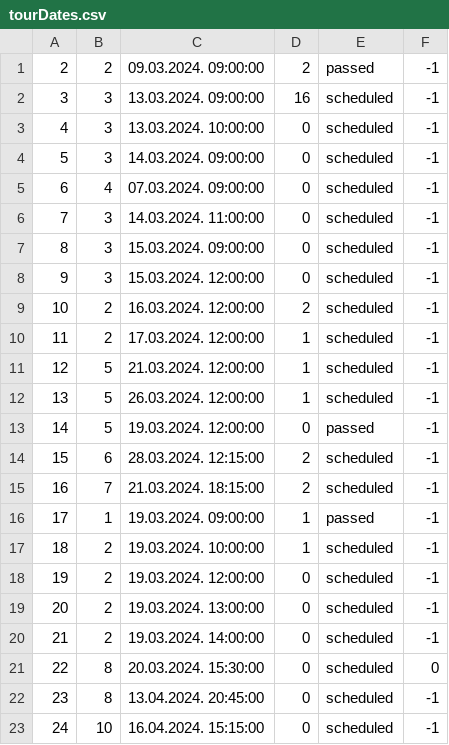
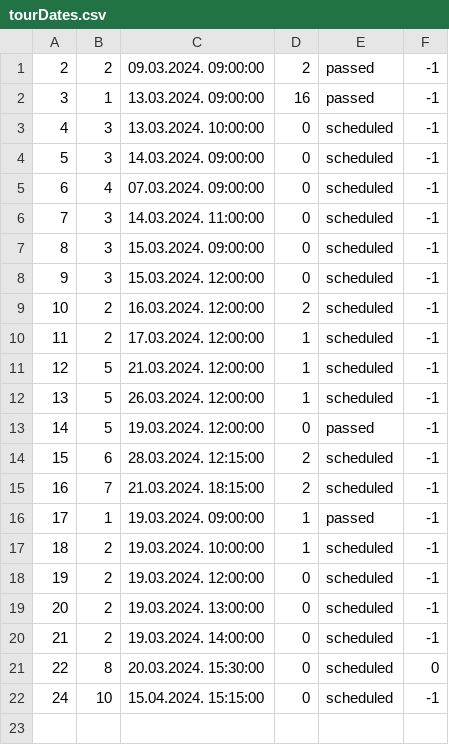
Before and after one commit to NenadGvozdenac/Simulacija-i-modeliranje-sistema, a CSV file: Resources/Data/tourDates.csv, drawn as a sheet.

Commit message:
implemented tour review display

```diff
--- a/Resources/Data/tourDates.csv
+++ b/Resources/Data/tourDates.csv
@@ -1,3 +1,3 @@
 2|2|09.03.2024. 09:00:00|2|passed|-1
-3|3|13.03.2024. 09:00:00|16|scheduled|-1
+3|1|13.03.2024. 09:00:00|16|passed|-1
 4|3|13.03.2024. 10:00:00|0|scheduled|-1
@@ -21,3 +21,2 @@
 22|8|20.03.2024. 15:30:00|0|scheduled|0
-23|8|13.04.2024. 20:45:00|0|scheduled|-1
-24|10|16.04.2024. 15:15:00|0|scheduled|-1
+24|10|15.04.2024. 15:15:00|0|scheduled|-1
```
Also changed, not shown: Resources/Data/checkpoints.csv, Resources/Data/reservations.csv, 24 other files.
